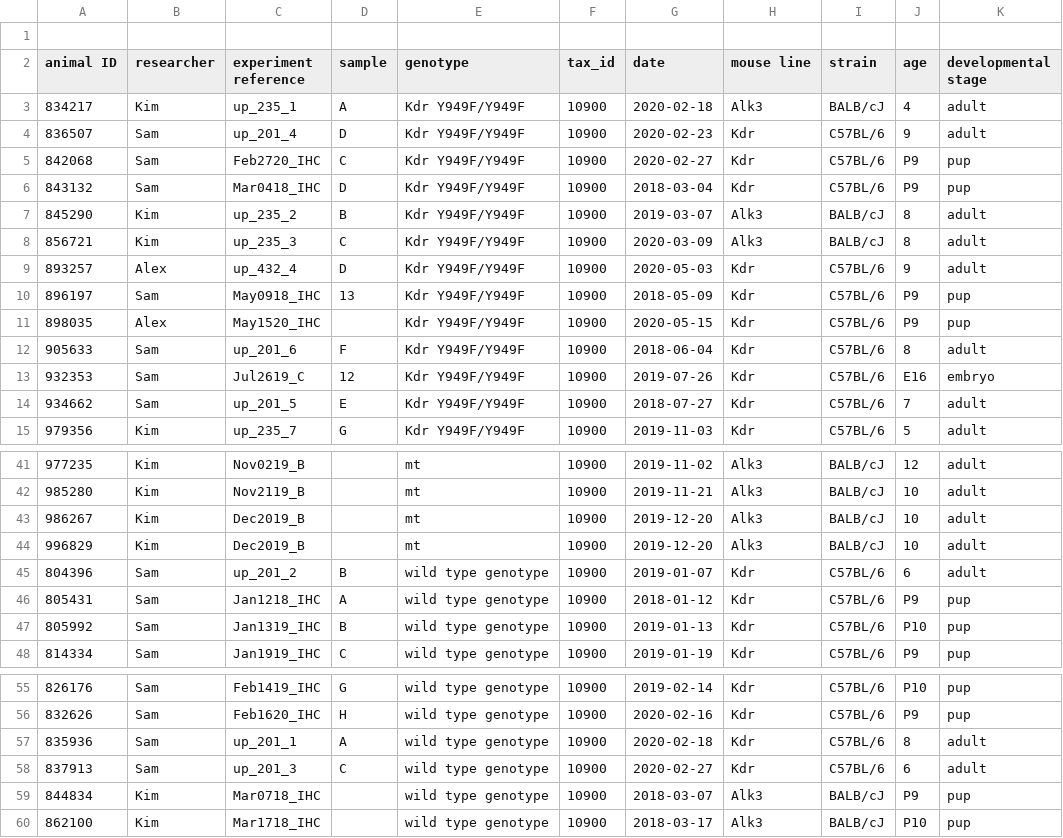
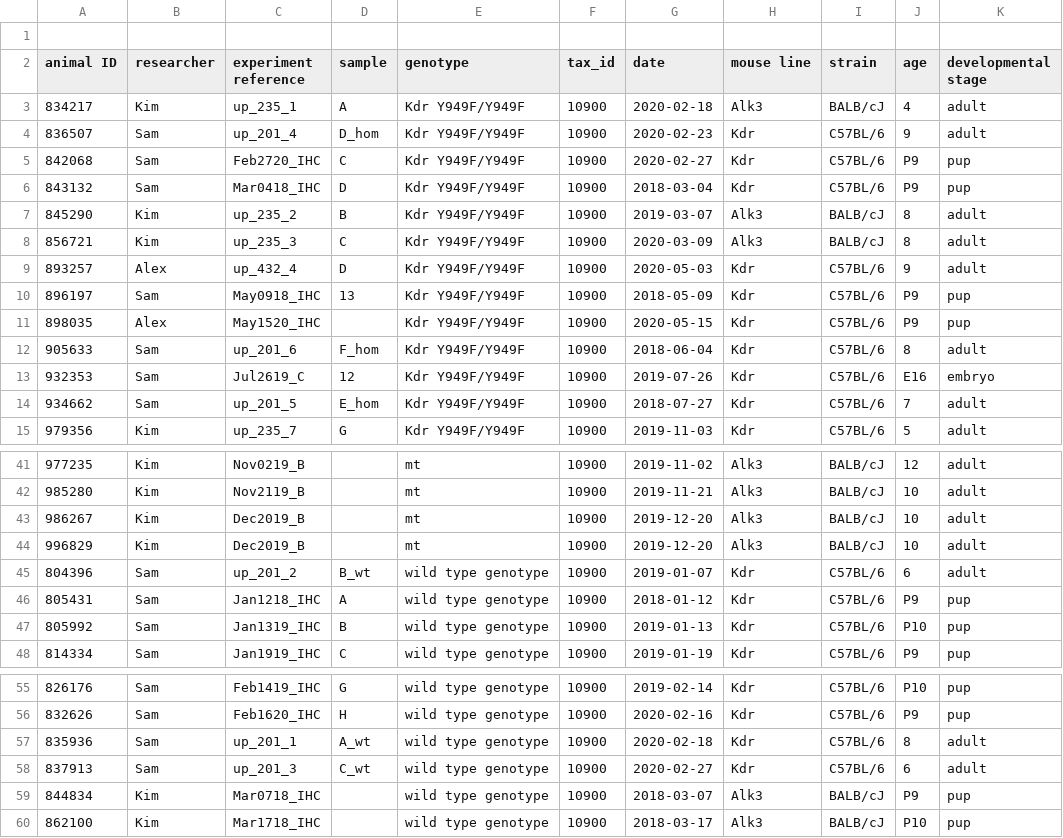
Before and after one commit to NBISweden/module-openrefine-dm-practices, a CSV file: data/samples_openrefine_lesson.csv, drawn as a sheet; only a part is shown, gaps mark what is left out; the diff names each change by its address in the sheet, - before the commit and + after, or states it on an @@ line.

Commit message:
correct sample names

```diff
--- a/data/samples_openrefine_lesson.csv
+++ b/data/samples_openrefine_lesson.csv
-D4 (sample): D
+D4 (sample): D_hom
-D12 (sample): F
+D12 (sample): F_hom
-D14 (sample): E
+D14 (sample): E_hom
-D45 (sample): B
+D45 (sample): B_wt
-D57 (sample): A
+D57 (sample): A_wt
-D58 (sample): C
+D58 (sample): C_wt
```
